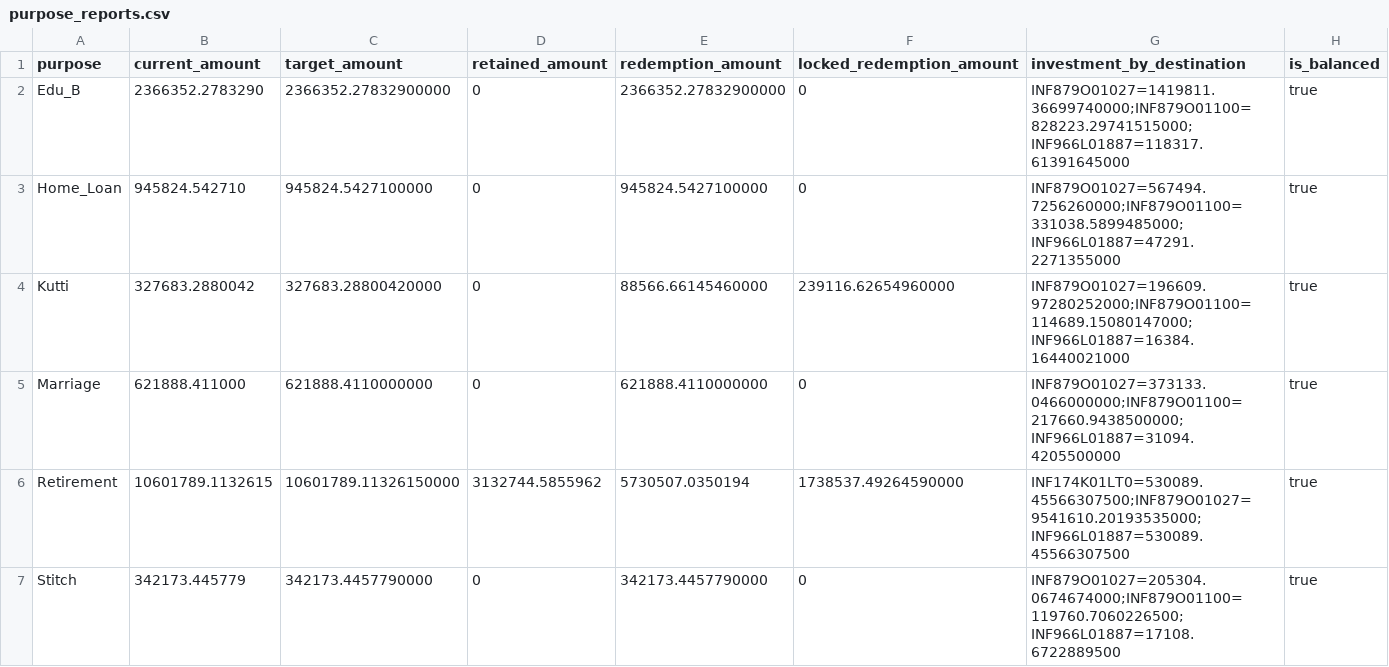
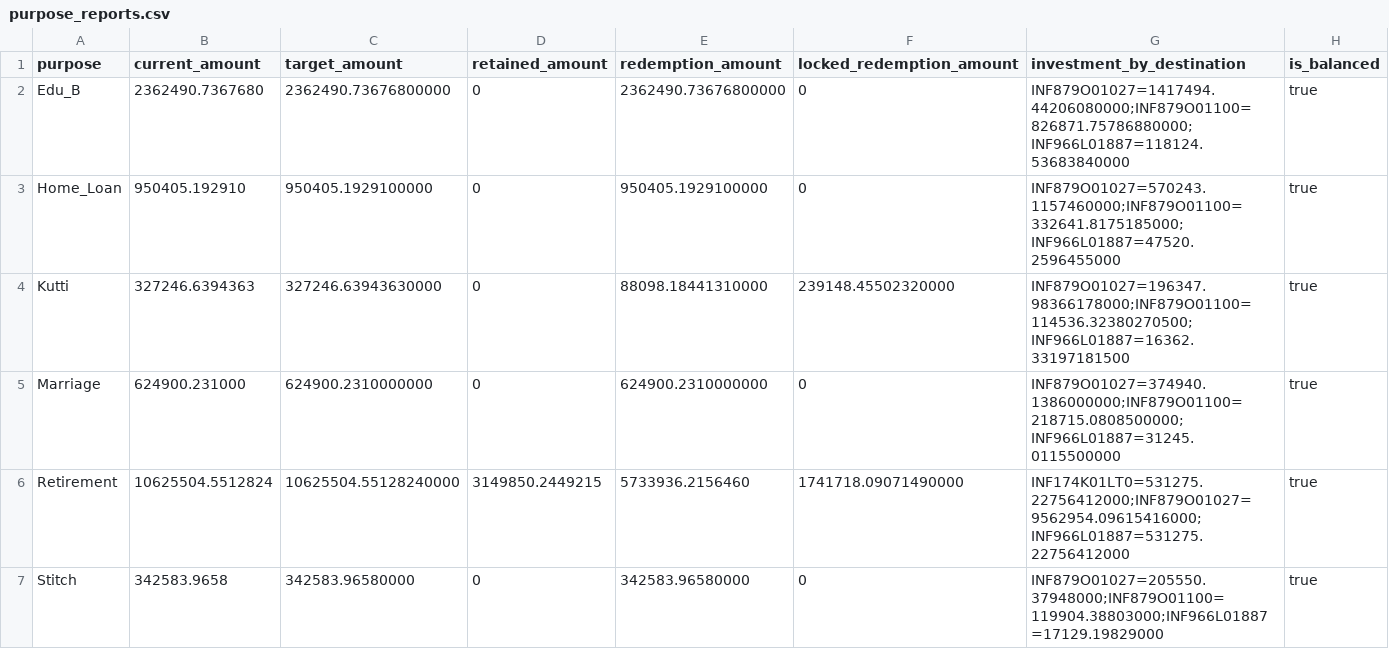
Before and after one commit to rrajeshkannan/lakshya, a CSV file: data/lts/purpose_reports.csv, drawn as a sheet.

```diff
--- a/data/lts/purpose_reports.csv
+++ b/data/lts/purpose_reports.csv
@@ -1,7 +1,7 @@
 purpose,current_amount,target_amount,retained_amount,redemption_amount,locked_redemption_amount,investment_by_destination,is_balanced
-Edu_B,2366352.2783290,2366352.27832900000,0,2366352.27832900000,0,INF879O01027=1419811.36699740000;INF879O01100=828223.29741515000;INF966L01887=118317.61391645000,true
-Home_Loan,945824.542710,945824.5427100000,0,945824.5427100000,0,INF879O01027=567494.7256260000;INF879O01100=331038.5899485000;INF966L01887=47291.2271355000,true
-Kutti,327683.2880042,327683.28800420000,0,88566.66145460000,239116.62654960000,INF879O01027=196609.97280252000;INF879O01100=114689.15080147000;INF966L01887=16384.16440021000,true
-Marriage,621888.411000,621888.4110000000,0,621888.4110000000,0,INF879O01027=373133.0466000000;INF879O01100=217660.9438500000;INF966L01887=31094.4205500000,true
-Retirement,10601789.1132615,10601789.11326150000,3132744.5855962,5730507.0350194,1738537.49264590000,INF174K01LT0=530089.45566307500;INF879O01027=9541610.20193535000;INF966L01887=530089.45566307500,true
-Stitch,342173.445779,342173.4457790000,0,342173.4457790000,0,INF879O01027=205304.0674674000;INF879O01100=119760.7060226500;INF966L01887=17108.6722889500,true
+Edu_B,2362490.7367680,2362490.73676800000,0,2362490.73676800000,0,INF879O01027=1417494.44206080000;INF879O01100=826871.75786880000;INF966L01887=118124.53683840000,true
+Home_Loan,950405.192910,950405.1929100000,0,950405.1929100000,0,INF879O01027=570243.1157460000;INF879O01100=332641.8175185000;INF966L01887=47520.2596455000,true
+Kutti,327246.6394363,327246.63943630000,0,88098.18441310000,239148.45502320000,INF879O01027=196347.98366178000;INF879O01100=114536.32380270500;INF966L01887=16362.33197181500,true
+Marriage,624900.231000,624900.2310000000,0,624900.2310000000,0,INF879O01027=374940.1386000000;INF879O01100=218715.0808500000;INF966L01887=31245.0115500000,true
+Retirement,10625504.5512824,10625504.55128240000,3149850.2449215,5733936.2156460,1741718.09071490000,INF174K01LT0=531275.22756412000;INF879O01027=9562954.09615416000;INF966L01887=531275.22756412000,true
+Stitch,342583.9658,342583.96580000,0,342583.96580000,0,INF879O01027=205550.37948000;INF879O01100=119904.38803000;INF966L01887=17129.19829000,true
```
Also changed, not shown: data/lps/positions.csv, data/lts/materialized_transition_slices.csv, 19 other files.
